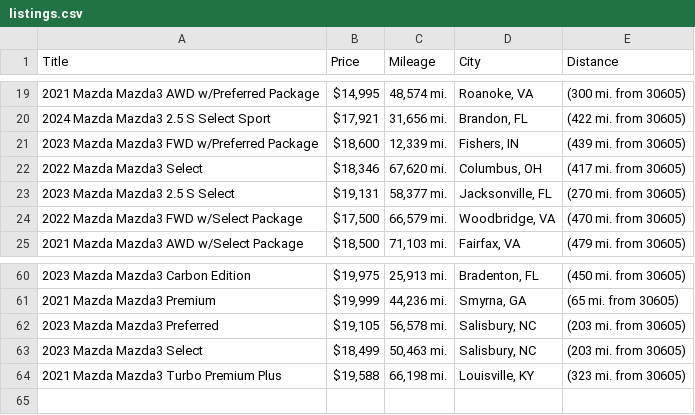
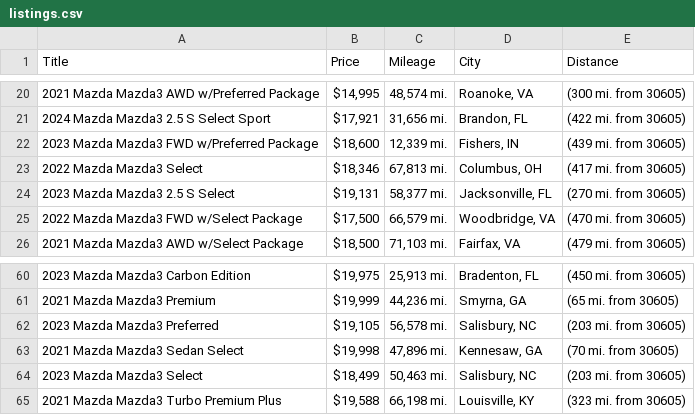
Before and after one commit to jwd0526/go-practice, a CSV file: listings.csv, drawn as a sheet; only a part is shown, gaps mark what is left out; the diff covers the shown part only.

```diff
--- a/listings.csv
+++ b/listings.csv
@@ -21,3 +22,3 @@ Title,Price,Mileage,City,Distance
 2023 Mazda Mazda3 FWD w/Preferred Package,"$18,600","12,339 mi.","Fishers, IN",(439 mi. from 30605)
-2022 Mazda Mazda3 Select,"$18,346","67,620 mi.","Columbus, OH",(417 mi. from 30605)
+2022 Mazda Mazda3 Select,"$18,346","67,813 mi.","Columbus, OH",(417 mi. from 30605)
 2023 Mazda Mazda3 2.5 S Select,"$19,131","58,377 mi.","Jacksonville, FL",(270 mi. from 30605)
@@ -62,2 +62,3 @@ Title,Price,Mileage,City,Distance
 2023 Mazda Mazda3 Preferred,"$19,105","56,578 mi.","Salisbury, NC",(203 mi. from 30605)
+2021 Mazda Mazda3 Sedan Select,"$19,998","47,896 mi.","Kennesaw, GA",(70 mi. from 30605)
 2023 Mazda Mazda3 Select,"$18,499","50,463 mi.","Salisbury, NC",(203 mi. from 30605)
```
Also changed, not shown: 3 added rows, 3 removed rows and 2 edited cells elsewhere in this file, 1 other file.
